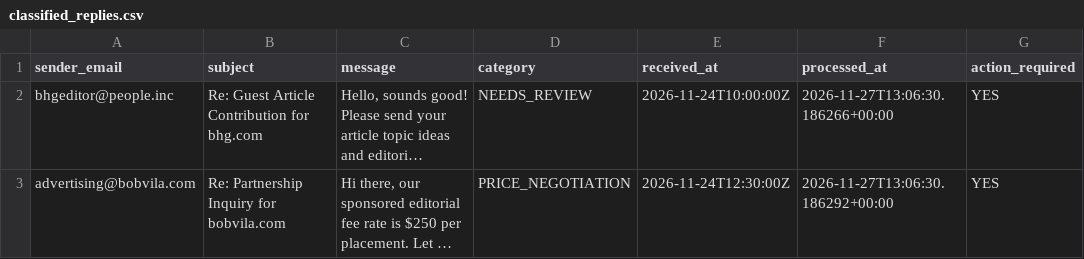
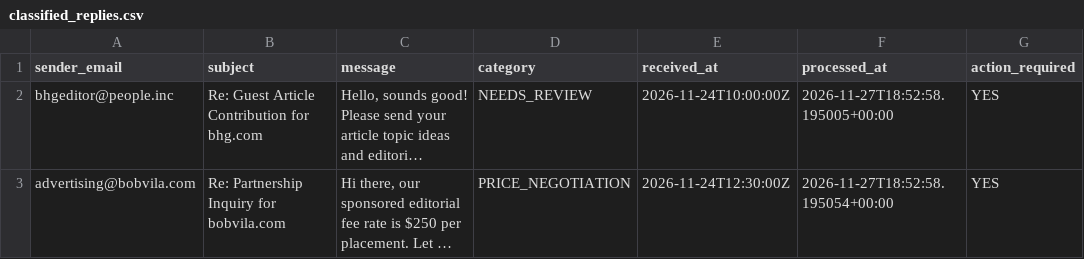
Before and after one commit to ansari2951/linkbuild-ai-os-brains, a CSV file: data/private/email_extraction/classified_replies.csv, drawn as a sheet; long unchanged cells end in …; the diff names each change by its address in the sheet, - before the commit and + after, or states it on an @@ line.

```diff
--- a/data/private/email_extraction/classified_replies.csv
+++ b/data/private/email_extraction/classified_replies.csv
-F2 (processed_at): 2026-11-27T13:06:30.186266+00:00
+F2 (processed_at): 2026-11-27T18:52:58.195005+00:00
-F3 (processed_at): 2026-11-27T13:06:30.186292+00:00
+F3 (processed_at): 2026-11-27T18:52:58.195054+00:00
```
Also changed, not shown: data/private/client_orders/orders.csv, data/private/client_prospecting/client_prospects.csv, 14 other files.
